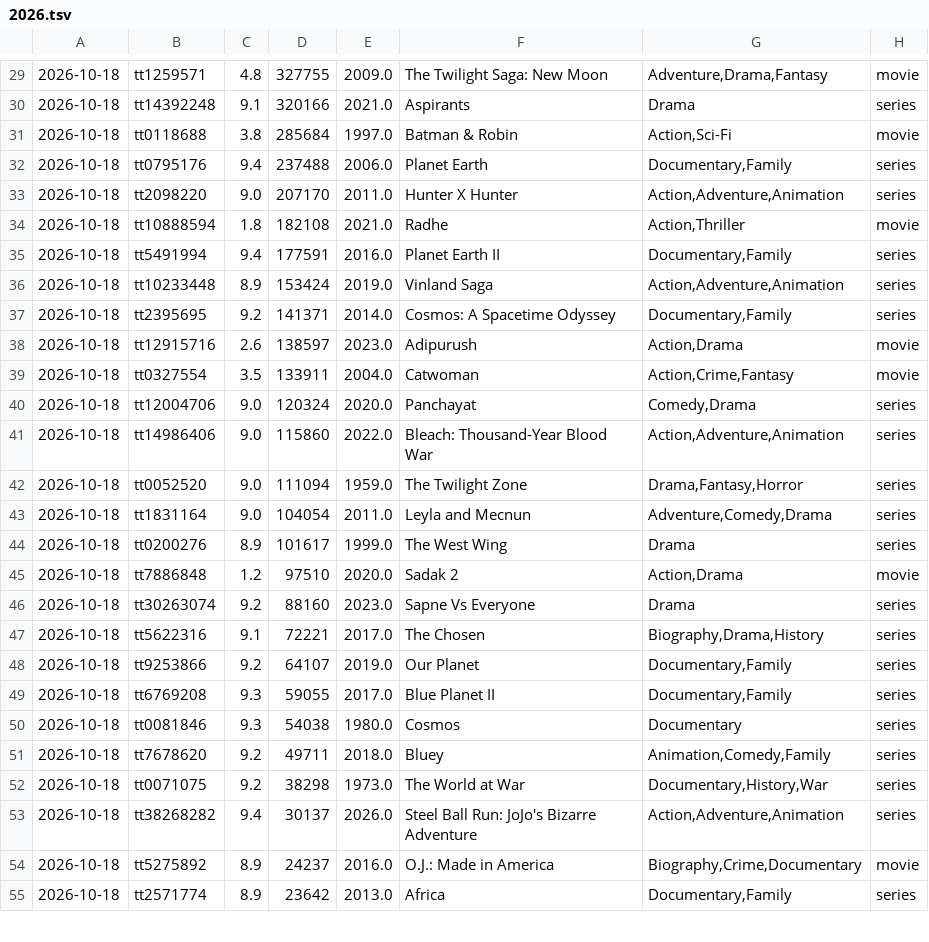
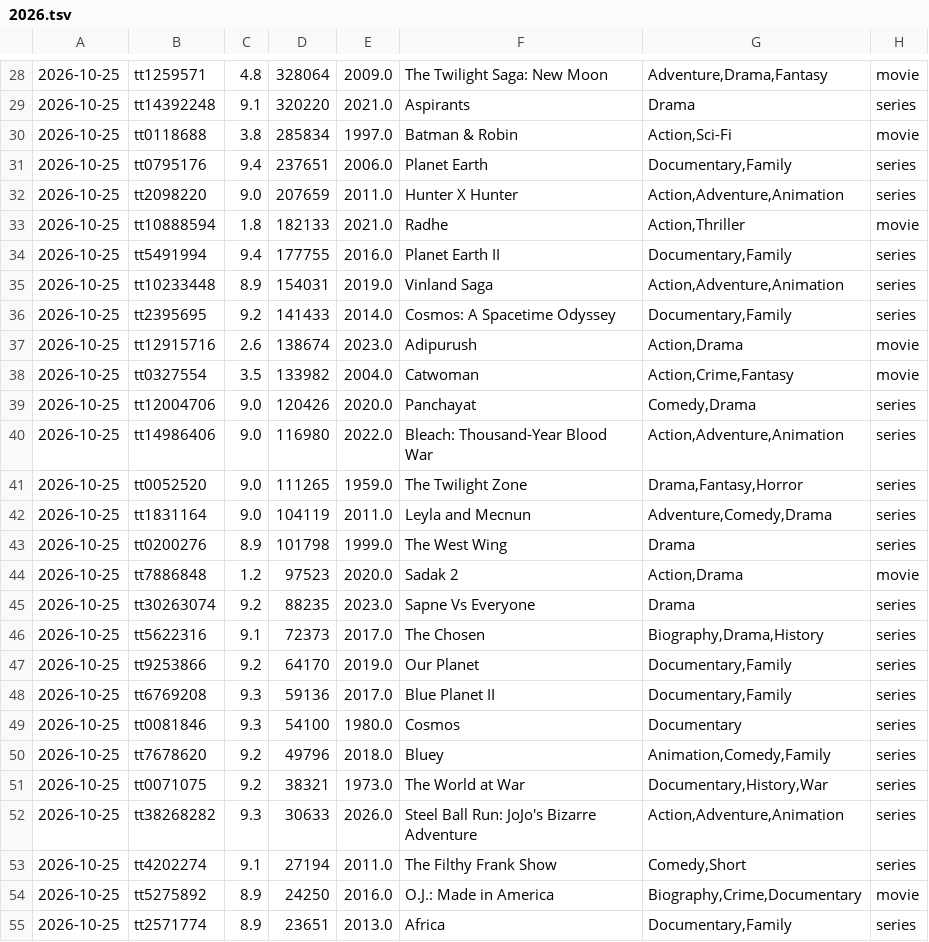
Before and after one commit to sanand0/imdb, a TSV file: outliers/2026.tsv, drawn as a sheet; only a part is shown, gaps mark what is left out; the diff covers the shown part only.

```diff
--- a/outliers/2026.tsv
+++ b/outliers/2026.tsv
@@ -29,27 +28,28 @@
-2026-10-18	tt1259571	4.8	327755	2009.0	The Twilight Saga: New Moon	Adventure,Drama,Fantasy	movie
-2026-10-18	tt14392248	9.1	320166	2021.0	Aspirants	Drama	series
-2026-10-18	tt0118688	3.8	285684	1997.0	Batman & Robin	Action,Sci-Fi	movie
-2026-10-18	tt0795176	9.4	237488	2006.0	Planet Earth	Documentary,Family	series
-2026-10-18	tt2098220	9.0	207170	2011.0	Hunter X Hunter	Action,Adventure,Animation	series
-2026-10-18	tt10888594	1.8	182108	2021.0	Radhe	Action,Thriller	movie
-2026-10-18	tt5491994	9.4	177591	2016.0	Planet Earth II	Documentary,Family	series
-2026-10-18	tt10233448	8.9	153424	2019.0	Vinland Saga	Action,Adventure,Animation	series
-2026-10-18	tt2395695	9.2	141371	2014.0	Cosmos: A Spacetime Odyssey	Documentary,Family	series
-2026-10-18	tt12915716	2.6	138597	2023.0	Adipurush	Action,Drama	movie
-2026-10-18	tt0327554	3.5	133911	2004.0	Catwoman	Action,Crime,Fantasy	movie
-2026-10-18	tt12004706	9.0	120324	2020.0	Panchayat	Comedy,Drama	series
-2026-10-18	tt14986406	9.0	115860	2022.0	Bleach: Thousand-Year Blood War	Action,Adventure,Animation	series
-2026-10-18	tt0052520	9.0	111094	1959.0	The Twilight Zone	Drama,Fantasy,Horror	series
-2026-10-18	tt1831164	9.0	104054	2011.0	Leyla and Mecnun	Adventure,Comedy,Drama	series
-2026-10-18	tt0200276	8.9	101617	1999.0	The West Wing	Drama	series
-2026-10-18	tt7886848	1.2	97510	2020.0	Sadak 2	Action,Drama	movie
-2026-10-18	tt30263074	9.2	88160	2023.0	Sapne Vs Everyone	Drama	series
-2026-10-18	tt5622316	9.1	72221	2017.0	The Chosen	Biography,Drama,History	series
-2026-10-18	tt9253866	9.2	64107	2019.0	Our Planet	Documentary,Family	series
-2026-10-18	tt6769208	9.3	59055	2017.0	Blue Planet II	Documentary,Family	series
-2026-10-18	tt0081846	9.3	54038	1980.0	Cosmos	Documentary	series
-2026-10-18	tt7678620	9.2	49711	2018.0	Bluey	Animation,Comedy,Family	series
-2026-10-18	tt0071075	9.2	38298	1973.0	The World at War	Documentary,History,War	series
-2026-10-18	tt38268282	9.4	30137	2026.0	Steel Ball Run: JoJo's Bizarre Adventure	Action,Adventure,Animation	series
-2026-10-18	tt5275892	8.9	24237	2016.0	O.J.: Made in America	Biography,Crime,Documentary	movie
-2026-10-18	tt2571774	8.9	23642	2013.0	Africa	Documentary,Family	series
+2026-10-25	tt1259571	4.8	328064	2009.0	The Twilight Saga: New Moon	Adventure,Drama,Fantasy	movie
+2026-10-25	tt14392248	9.1	320220	2021.0	Aspirants	Drama	series
+2026-10-25	tt0118688	3.8	285834	1997.0	Batman & Robin	Action,Sci-Fi	movie
+2026-10-25	tt0795176	9.4	237651	2006.0	Planet Earth	Documentary,Family	series
+2026-10-25	tt2098220	9.0	207659	2011.0	Hunter X Hunter	Action,Adventure,Animation	series
+2026-10-25	tt10888594	1.8	182133	2021.0	Radhe	Action,Thriller	movie
+2026-10-25	tt5491994	9.4	177755	2016.0	Planet Earth II	Documentary,Family	series
+2026-10-25	tt10233448	8.9	154031	2019.0	Vinland Saga	Action,Adventure,Animation	series
+2026-10-25	tt2395695	9.2	141433	2014.0	Cosmos: A Spacetime Odyssey	Documentary,Family	series
+2026-10-25	tt12915716	2.6	138674	2023.0	Adipurush	Action,Drama	movie
+2026-10-25	tt0327554	3.5	133982	2004.0	Catwoman	Action,Crime,Fantasy	movie
+2026-10-25	tt12004706	9.0	120426	2020.0	Panchayat	Comedy,Drama	series
+2026-10-25	tt14986406	9.0	116980	2022.0	Bleach: Thousand-Year Blood War	Action,Adventure,Animation	series
+2026-10-25	tt0052520	9.0	111265	1959.0	The Twilight Zone	Drama,Fantasy,Horror	series
+2026-10-25	tt1831164	9.0	104119	2011.0	Leyla and Mecnun	Adventure,Comedy,Drama	series
+2026-10-25	tt0200276	8.9	101798	1999.0	The West Wing	Drama	series
+2026-10-25	tt7886848	1.2	97523	2020.0	Sadak 2	Action,Drama	movie
+2026-10-25	tt30263074	9.2	88235	2023.0	Sapne Vs Everyone	Drama	series
+2026-10-25	tt5622316	9.1	72373	2017.0	The Chosen	Biography,Drama,History	series
+2026-10-25	tt9253866	9.2	64170	2019.0	Our Planet	Documentary,Family	series
+2026-10-25	tt6769208	9.3	59136	2017.0	Blue Planet II	Documentary,Family	series
+2026-10-25	tt0081846	9.3	54100	1980.0	Cosmos	Documentary	series
+2026-10-25	tt7678620	9.2	49796	2018.0	Bluey	Animation,Comedy,Family	series
+2026-10-25	tt0071075	9.2	38321	1973.0	The World at War	Documentary,History,War	series
+2026-10-25	tt38268282	9.3	30633	2026.0	Steel Ball Run: JoJo's Bizarre Adventure	Action,Adventure,Animation	series
+2026-10-25	tt4202274	9.1	27194	2011.0	The Filthy Frank Show	Comedy,Short	series
+2026-10-25	tt5275892	8.9	24250	2016.0	O.J.: Made in America	Biography,Crime,Documentary	movie
+2026-10-25	tt2571774	8.9	23651	2013.0	Africa	Documentary,Family	series
```
Also changed, not shown: 3 added rows, 3 removed rows and 65 edited cells elsewhere in this file.
